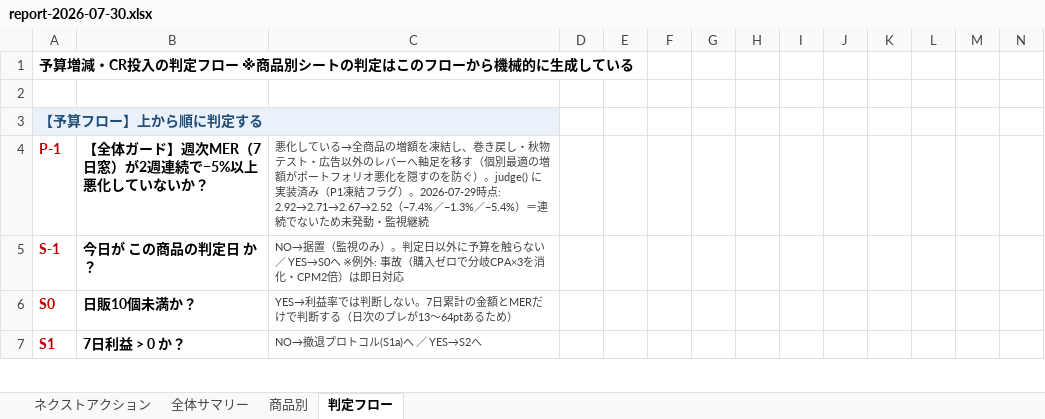
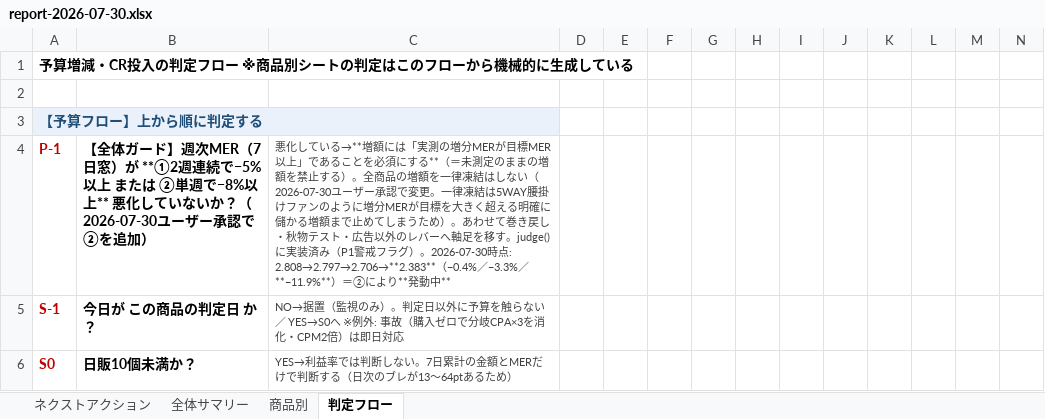
Before and after one commit to finracofficial-cmd/LOOana, an Excel workbook: data/reports/report-2026-07-30.xlsx, sheet 判定フロー, drawn as a sheet; only a part is shown; the shorter side is filled out with more unchanged rows; values as stored, in another font and other column widths than the file's, no borders; the diff covers the shown part only; the diff names each change by its address in the sheet, - before the commit and + after, or states it on an @@ line.

```diff
--- a/data/reports/report-2026-07-30.xlsx (sheet 判定フロー)
+++ b/data/reports/report-2026-07-30.xlsx (sheet 判定フロー)
-B4: …日窓）が2週連続で−5%以上悪化していないか？
+B4: …日窓）が **①2週連続で−5%以上 または ②単週で−8%以上** 悪化していないか？（2026-07-30ユーザー承認で②を追加）
-C4: …している→全商品の増額を凍結し、巻き戻し・秋物テスト・広告以外のレバーへ軸足を移す（個別最適の増額がポートフォリオ悪化を隠すのを防ぐ）。judge() に実装済み（P1凍結フラグ）。2026-07-29時点: 2.92→2.71→2.67→2.52（−7.4%／−1.3%／−5.4%）＝連続でないため未発動・監視継続
+C4: …している→**増額には「実測の増分MERが目標MER以上」であることを必須にする**（＝未測定のままの増額を禁止する）。全商品の増額を一律凍結はしない（2026-07-30ユーザー承認で変更。一律凍結は5WAY腰掛けファンのように増分MERが目標を大きく超える明確に儲かる増額まで止めてしまうため）。あわせて巻き戻し・秋物テスト・広告以外のレバーへ軸足を移す。judge() に実装済み（P1警戒フラグ）。2026-07-30時点: 2.808→2.797→2.706→**2.383**（−0.4%／−3.3%／**−11.9%**）＝②により**発動中**
```
Also changed, not shown: 1 added row and 1 edited cell elsewhere in this sheet, sheet ネクストアクション, sheet 商品別, 4 other files.
